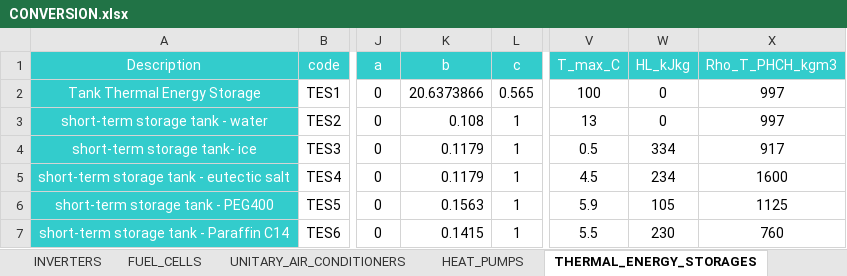
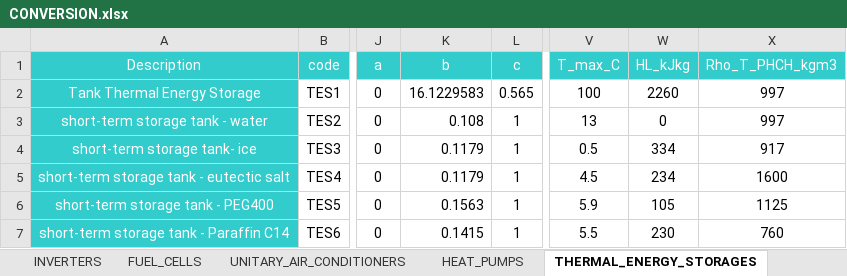
Before and after one commit to architecture-building-systems/CityEnergyAnalyst, an Excel workbook: cea/databases/SG/components/CONVERSION.xlsx, sheet THERMAL_ENERGY_STORAGES, drawn as a sheet; only a part is shown, gaps mark what is left out; values as stored, in another font and other column widths than the file's, no borders; the diff names each change by its address in the sheet, - before the commit and + after, or states it on an @@ line.

```diff
--- a/cea/databases/SG/components/CONVERSION.xlsx (sheet THERMAL_ENERGY_STORAGES)
+++ b/cea/databases/SG/components/CONVERSION.xlsx (sheet THERMAL_ENERGY_STORAGES)
-K2 (b): 20.6373866
+K2 (b): 16.1229583
-W2 (HL_kJkg): 0
+W2 (HL_kJkg): 2260
```
Also changed, not shown: sheet PHOTOVOLTAIC_PANELS, sheet HEAT_SINK, sheet SOLAR_THERMAL_PANELS, other sheet tabs, cea/databases/SG/components/FEEDSTOCKS.xlsx.
